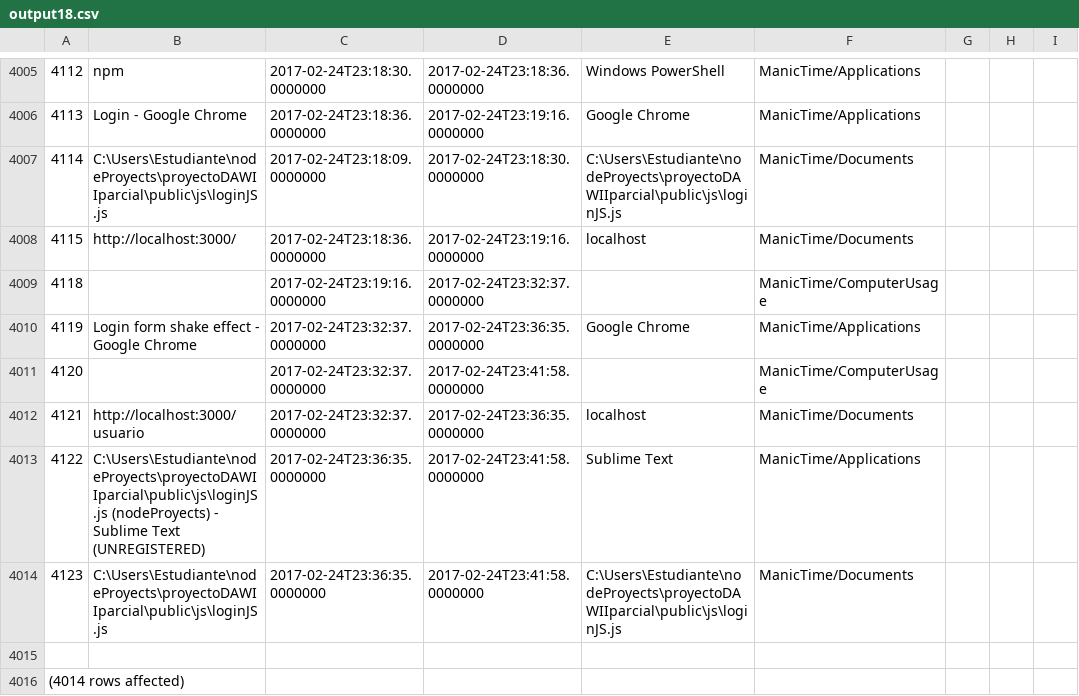
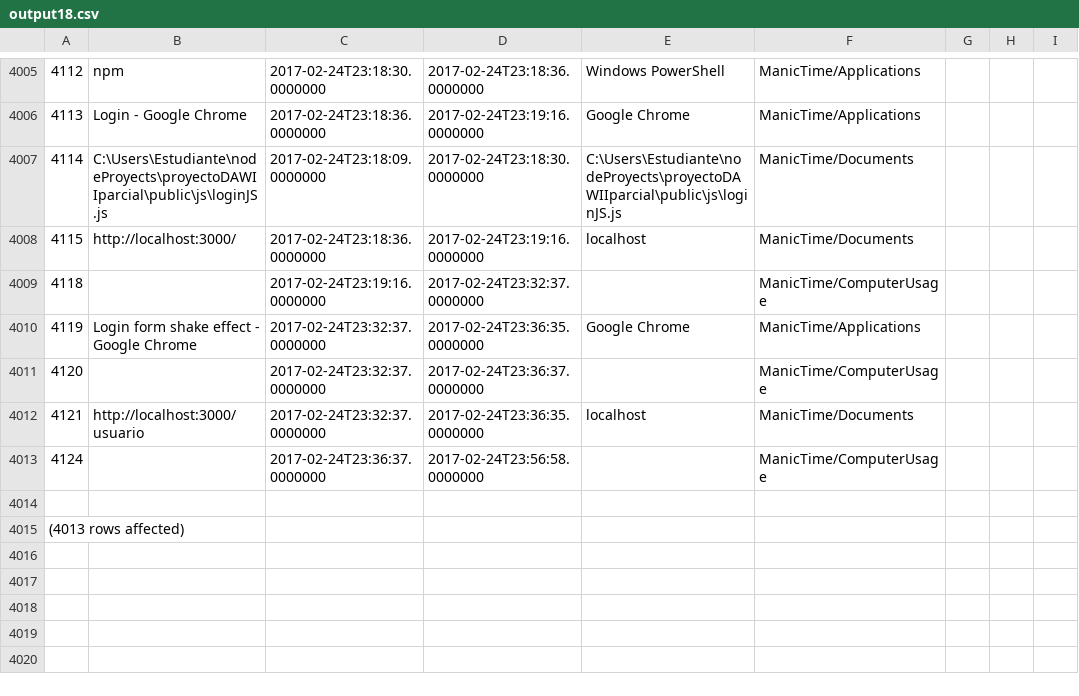
Before and after one commit to LeoEras/MTB, a CSV file: output18.csv, drawn as a sheet; only a part is shown, gaps mark what is left out; removed rows and columns are numbered as before the commit, all else as after; the diff names each change by its address in the sheet, - before the commit and + after, or states it on an @@ line.

Commit message:
Update

```diff
--- a/output18.csv
+++ b/output18.csv
-D4011: 2017-02-24T23:41:58.0000000
+D4011: 2017-02-24T23:36:37.0000000
-row 4013: 4122 | C:\Users\Estudiante\nodeProyects\proyectoDAWIIparcial\public\js\loginJS.js (nodeProyects) - Sublime Text (UNREGISTERED) | 2017-02-24T23:36:35.0000000 | 2017-02-24T23:41:58.0000000 | Sublime Text | ManicTime/Applications
-row 4014: 4123 | C:\Users\Estudiante\nodeProyects\proyectoDAWIIparcial\public\js\loginJS.js | 2017-02-24T23:36:35.0000000 | 2017-02-24T23:41:58.0000000 | C:\Users\Estudiante\nodeProyects\proyectoDAWIIparcial\public\js\loginJS.js | ManicTime/Documents
+row 4013: 4124 |  | 2017-02-24T23:36:37.0000000 | 2017-02-24T23:56:58.0000000 |  | ManicTime/ComputerUsage
@@ column A renumbered from row 4015 down @@
```
